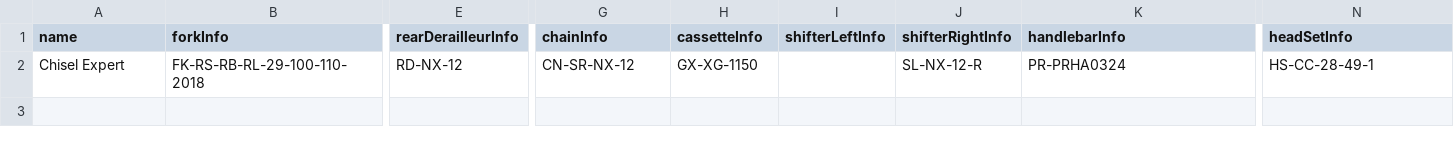
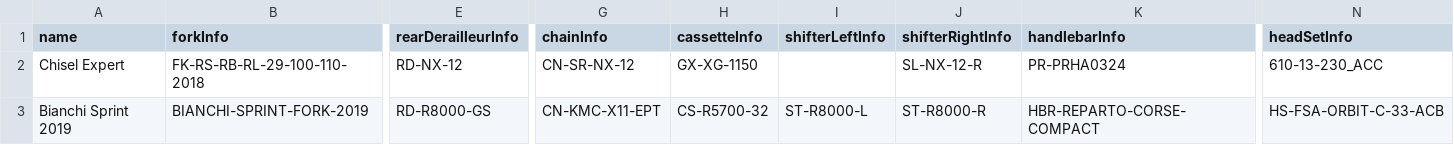
Before and after one commit to lukaszjdrzewiecki/bicycles-service, a CSV file: src/main/resources/Bicycle.csv, drawn as a sheet; only a part is shown, gaps mark what is left out; rows hold the shown columns only; the diff names each change by its address in the sheet, - before the commit and + after, or states it on an @@ line.

```diff
--- a/src/main/resources/Bicycle.csv
+++ b/src/main/resources/Bicycle.csv
-N2 (headSetInfo): HS-CC-28-49-1
+N2 (headSetInfo): 610-13-230_ACC
+row 3: Bianchi Sprint 2019 | BIANCHI-SPRINT-FORK-2019 | RD-R8000-GS | CN-KMC-X11-EPT | CS-R5700-32 | ST-R8000-L | ST-R8000-R | HBR-REPARTO-CORSE-COMPACT | HS-FSA-ORBIT-C-33-ACB
```
Also changed, not shown: src/main/resources/Cassette.csv, src/main/resources/Fork.csv, 7 other files.
